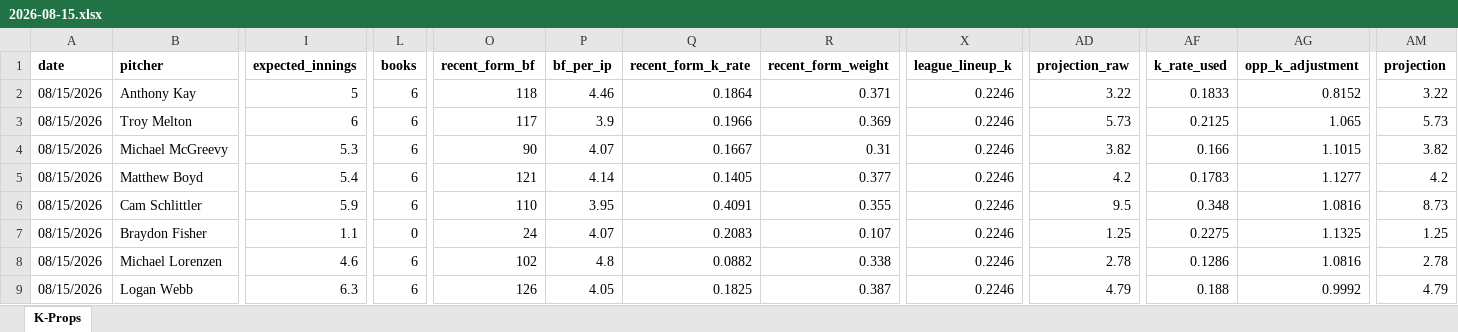
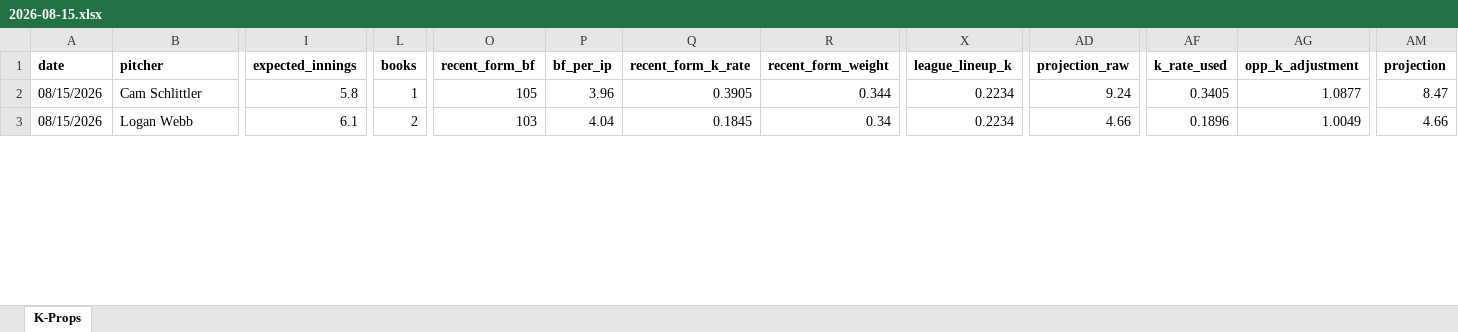
Before and after one commit to flychico/lydiaslab, an Excel workbook: data/k-props/2026-08-15.xlsx, sheet K-Props, drawn as a sheet; only a part is shown, gaps mark what is left out; values as stored, in another font and other column widths than the file's, no borders; removed rows and columns are numbered as before the commit, all else as after; rows hold the shown columns only; the diff covers the shown part only; the diff names each change by its address in the sheet, - before the commit and + after, or states it on an @@ line.

```diff
--- a/data/k-props/2026-08-15.xlsx (sheet K-Props)
+++ b/data/k-props/2026-08-15.xlsx (sheet K-Props)
-row 2: 08/15/2026 | Anthony Kay | 5 | 6 | 118 | 4.46 | 0.1864 | 0.371 | 0.2246 | 3.22 | 0.1833 | 0.8152 | 3.22
-row 3: 08/15/2026 | Troy Melton | 6 | 6 | 117 | 3.9 | 0.1966 | 0.369 | 0.2246 | 5.73 | 0.2125 | 1.065 | 5.73
-row 4: 08/15/2026 | Michael McGreevy | 5.3 | 6 | 90 | 4.07 | 0.1667 | 0.31 | 0.2246 | 3.82 | 0.166 | 1.1015 | 3.82
-row 5: 08/15/2026 | Matthew Boyd | 5.4 | 6 | 121 | 4.14 | 0.1405 | 0.377 | 0.2246 | 4.2 | 0.1783 | 1.1277 | 4.2
-I2 (expected_innings): 5.9
+I2 (expected_innings): 5.8
-L2 (books): 6
+L2 (books): 1
-O2 (recent_form_bf): 110
+O2 (recent_form_bf): 105
-P2 (bf_per_ip): 3.95
+P2 (bf_per_ip): 3.96
-Q2 (recent_form_k_rate): 0.4091
+Q2 (recent_form_k_rate): 0.3905
-R2 (recent_form_weight): 0.355
+R2 (recent_form_weight): 0.344
-X2 (league_lineup_k): 0.2246
+X2 (league_lineup_k): 0.2234
-AD2 (projection_raw): 9.5
+AD2 (projection_raw): 9.24
-AF2 (k_rate_used): 0.348
+AF2 (k_rate_used): 0.3405
-AG2 (opp_k_adjustment): 1.0816
+AG2 (opp_k_adjustment): 1.0877
-AM2 (projection): 8.73
+AM2 (projection): 8.47
-row 7: 08/15/2026 | Braydon Fisher | 1.1 | 0 | 24 | 4.07 | 0.2083 | 0.107 | 0.2246 | 1.25 | 0.2275 | 1.1325 | 1.25
-row 8: 08/15/2026 | Michael Lorenzen | 4.6 | 6 | 102 | 4.8 | 0.0882 | 0.338 | 0.2246 | 2.78 | 0.1286 | 1.0816 | 2.78
-I3 (expected_innings): 6.3
+I3 (expected_innings): 6.1
-L3 (books): 6
+L3 (books): 2
-O3 (recent_form_bf): 126
+O3 (recent_form_bf): 103
-P3 (bf_per_ip): 4.05
+P3 (bf_per_ip): 4.04
-Q3 (recent_form_k_rate): 0.1825
+Q3 (recent_form_k_rate): 0.1845
-R3 (recent_form_weight): 0.387
+R3 (recent_form_weight): 0.34
-X3 (league_lineup_k): 0.2246
+X3 (league_lineup_k): 0.2234
-AD3 (projection_raw): 4.79
+AD3 (projection_raw): 4.66
-AF3 (k_rate_used): 0.188
+AF3 (k_rate_used): 0.1896
-AG3 (opp_k_adjustment): 0.9992
+AG3 (opp_k_adjustment): 1.0049
-AM3 (projection): 4.79
+AM3 (projection): 4.66
```
Also changed, not shown: 15 added rows, 8 removed rows and 124 edited cells elsewhere in this sheet, 10 other files.
